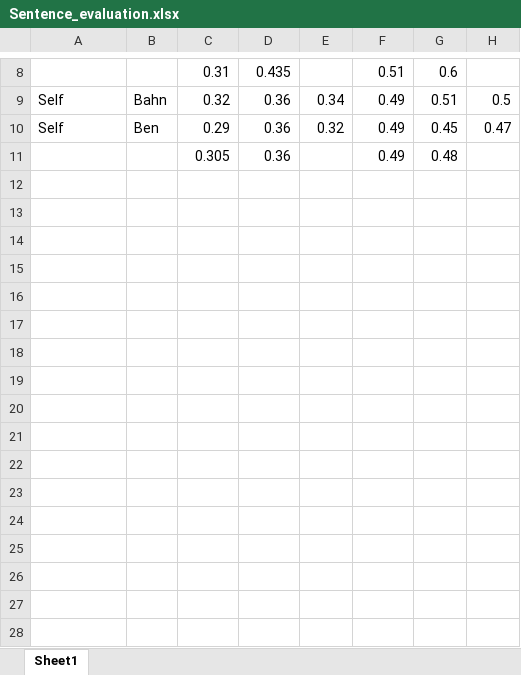
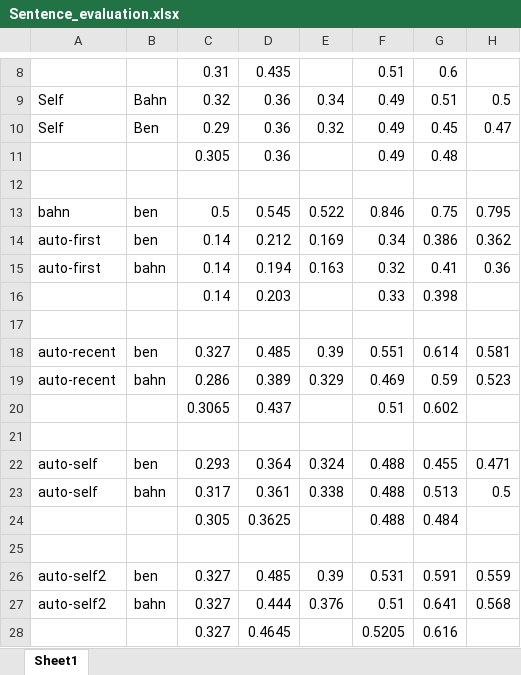
Before and after one commit to bahn/wikitopics, an Excel workbook: experiments/20110202_manual_sentence_selection/Sentence_evaluation.xlsx, sheet Sheet1, drawn as a sheet; only a part is shown, gaps mark what is left out; values as stored, in another font and other column widths than the file's, no borders; the diff names each change by its address in the sheet, - before the commit and + after, or states it on an @@ line.

Commit message:
updated sentence evaluation scripts and readme files

```diff
--- a/experiments/20110202_manual_sentence_selection/Sentence_evaluation.xlsx (sheet Sheet1)
+++ b/experiments/20110202_manual_sentence_selection/Sentence_evaluation.xlsx (sheet Sheet1)
+row 12: (empty)
+row 13: bahn | ben | 0.5 | 0.545 | 0.522 | 0.846 | 0.75 | 0.795
+row 14: auto-first | ben | 0.14 | 0.212 | 0.169 | 0.34 | 0.386 | 0.362
+row 15: auto-first | bahn | 0.14 | 0.194 | 0.163 | 0.32 | 0.41 | 0.36
+row 16:  |  | 0.14 | 0.203 |  | 0.33 | 0.398
+row 17: (empty)
+row 18: auto-recent | ben | 0.327 | 0.485 | 0.39 | 0.551 | 0.614 | 0.581
+row 19: auto-recent | bahn | 0.286 | 0.389 | 0.329 | 0.469 | 0.59 | 0.523
+row 20:  |  | 0.3065 | 0.437 |  | 0.51 | 0.602
+row 21: (empty)
+row 22: auto-self | ben | 0.293 | 0.364 | 0.324 | 0.488 | 0.455 | 0.471
+row 23: auto-self | bahn | 0.317 | 0.361 | 0.338 | 0.488 | 0.513 | 0.5
+row 24:  |  | 0.305 | 0.3625 |  | 0.488 | 0.484
+row 25: (empty)
+row 26: auto-self2 | ben | 0.327 | 0.485 | 0.39 | 0.531 | 0.591 | 0.559
+row 27: auto-self2 | bahn | 0.327 | 0.444 | 0.376 | 0.51 | 0.641 | 0.568
+row 28:  |  | 0.327 | 0.4645 |  | 0.5205 | 0.616
```
Also changed, not shown: 5 other files.
